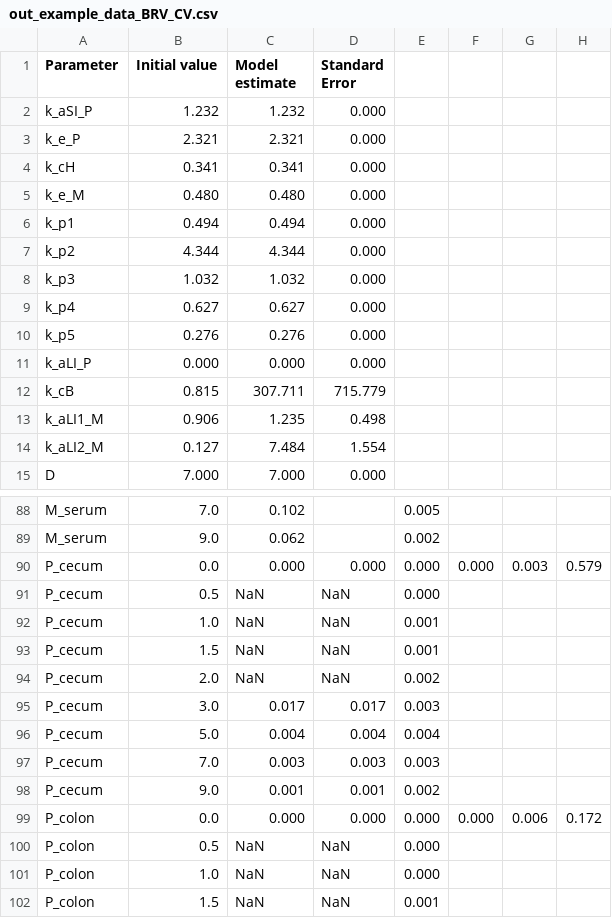
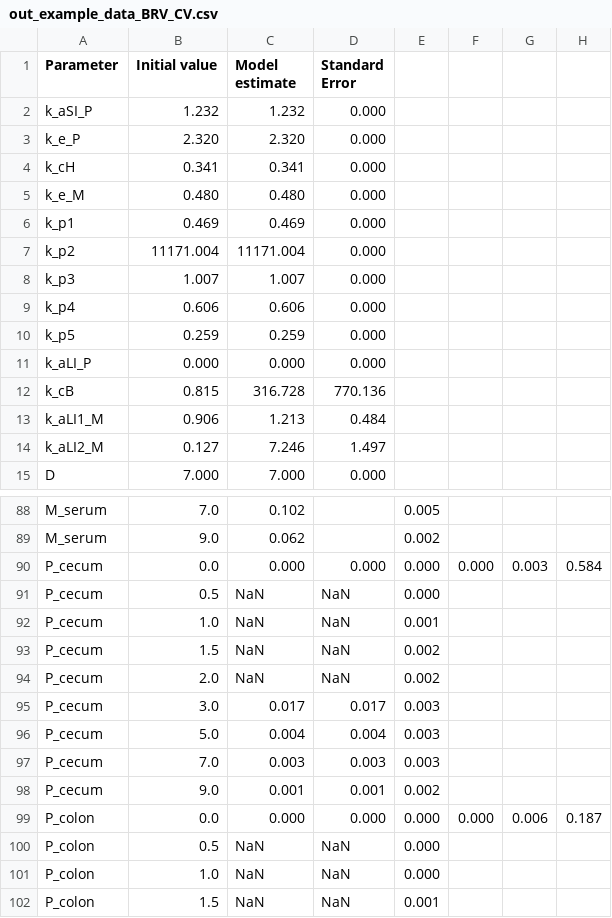
Before and after one commit to mszimmermann/PBPK_host-microbiome_model, a CSV file: Data/out_example_data_BRV_CV.csv, drawn as a sheet; only a part is shown, gaps mark what is left out; the diff covers the shown part only.

```diff
--- a/Data/out_example_data_BRV_CV.csv
+++ b/Data/out_example_data_BRV_CV.csv
@@ -2,14 +2,14 @@ Parameter,Initial value,Model estimate,Standard Error
 k_aSI_P,1.232,1.232,0.000
-k_e_P,2.321,2.321,0.000
+k_e_P,2.320,2.320,0.000
 k_cH,0.341,0.341,0.000
 k_e_M,0.480,0.480,0.000
-k_p1,0.494,0.494,0.000
-k_p2,4.344,4.344,0.000
-k_p3,1.032,1.032,0.000
-k_p4,0.627,0.627,0.000
-k_p5,0.276,0.276,0.000
+k_p1,0.469,0.469,0.000
+k_p2,11171.004,11171.004,0.000
+k_p3,1.007,1.007,0.000
+k_p4,0.606,0.606,0.000
+k_p5,0.259,0.259,0.000
 k_aLI_P,0.000,0.000,0.000
-k_cB,0.815,307.711,715.779
-k_aLI1_M,0.906,1.235,0.498
-k_aLI2_M,0.127,7.484,1.554
+k_cB,0.815,316.728,770.136
+k_aLI1_M,0.906,1.213,0.484
+k_aLI2_M,0.127,7.246,1.497
 D,7.000,7.000,0.000
@@ -89,12 +89,12 @@ M_serum,7.0,0.102,,0.005,,,
 M_serum,9.0,0.062,,0.002,,,
-P_cecum,0.0,0.000,0.000,0.000,0.000,0.003,0.579
+P_cecum,0.0,0.000,0.000,0.000,0.000,0.003,0.584
 P_cecum,0.5,NaN,NaN,0.000,,,
 P_cecum,1.0,NaN,NaN,0.001,,,
-P_cecum,1.5,NaN,NaN,0.001,,,
+P_cecum,1.5,NaN,NaN,0.002,,,
 P_cecum,2.0,NaN,NaN,0.002,,,
 P_cecum,3.0,0.017,0.017,0.003,,,
-P_cecum,5.0,0.004,0.004,0.004,,,
+P_cecum,5.0,0.004,0.004,0.003,,,
 P_cecum,7.0,0.003,0.003,0.003,,,
 P_cecum,9.0,0.001,0.001,0.002,,,
-P_colon,0.0,0.000,0.000,0.000,0.000,0.006,0.172
+P_colon,0.0,0.000,0.000,0.000,0.000,0.006,0.187
 P_colon,0.5,NaN,NaN,0.000,,,
```
Also changed, not shown: 83 edited cells elsewhere in this file, Data/out_example_data_BRV_GF.csv, 4 other files.
